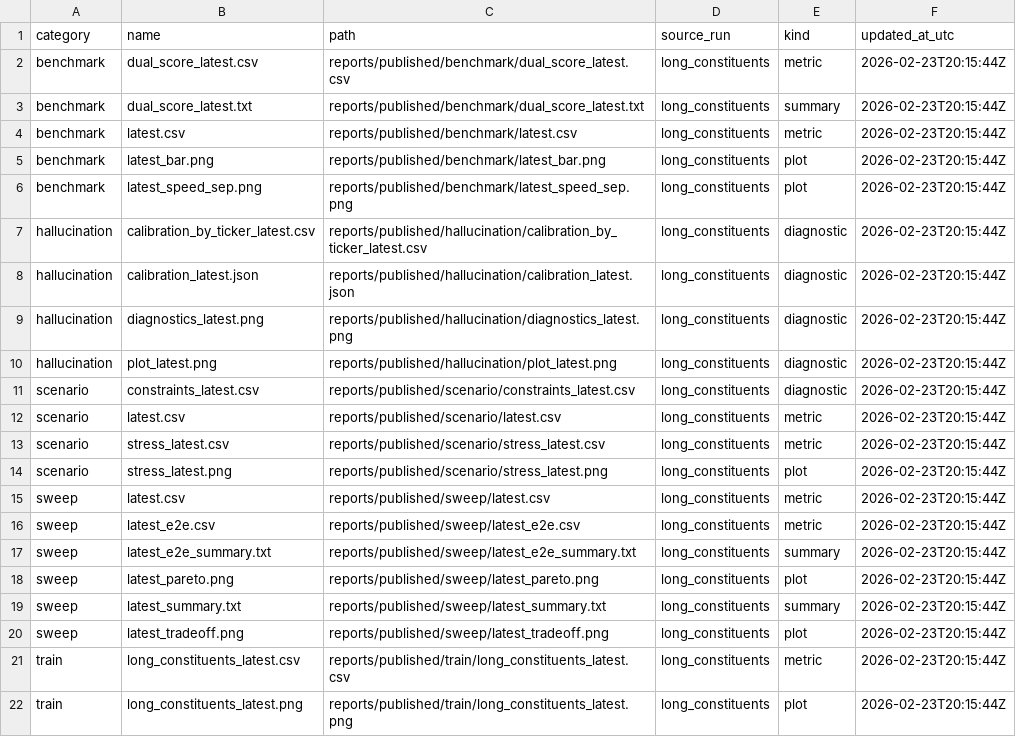
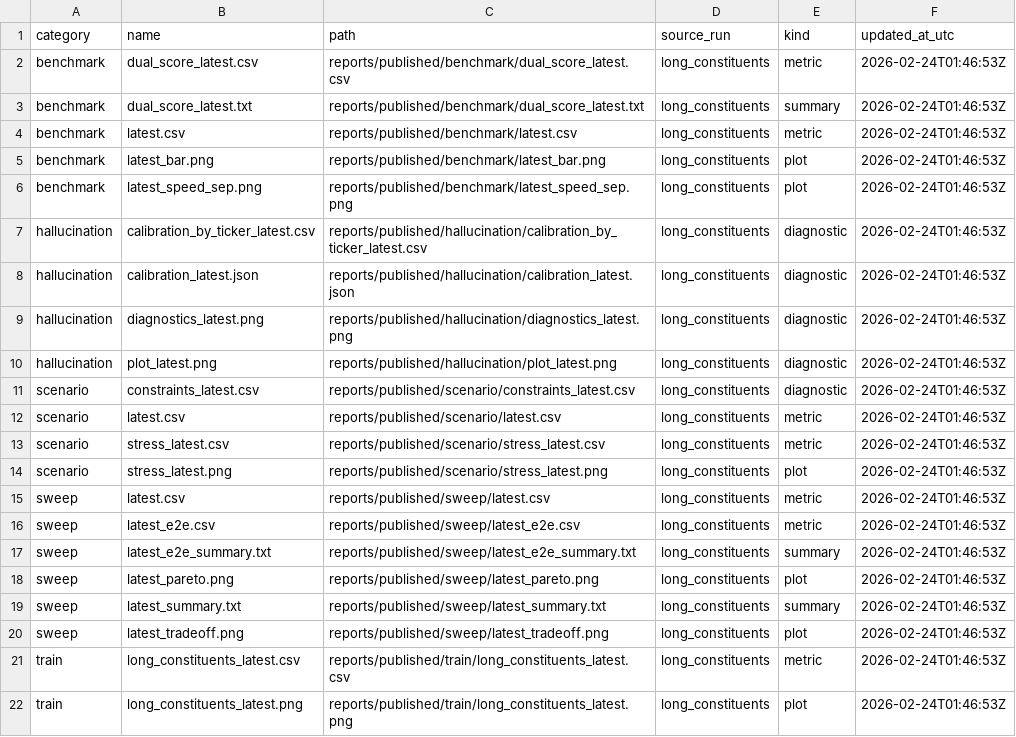
Before and after one commit to aditya1909-bit/Forward-Risk-Manager, a CSV file: reports/index.csv, drawn as a sheet.

```diff
--- a/reports/index.csv
+++ b/reports/index.csv
@@ -1,22 +1,22 @@
 category,name,path,source_run,kind,updated_at_utc
-benchmark,dual_score_latest.csv,reports/published/benchmark/dual_score_latest.csv,long_constituents,metric,2026-02-23T20:15:44Z
-benchmark,dual_score_latest.txt,reports/published/benchmark/dual_score_latest.txt,long_constituents,summary,2026-02-23T20:15:44Z
-benchmark,latest.csv,reports/published/benchmark/latest.csv,long_constituents,metric,2026-02-23T20:15:44Z
-benchmark,latest_bar.png,reports/published/benchmark/latest_bar.png,long_constituents,plot,2026-02-23T20:15:44Z
-benchmark,latest_speed_sep.png,reports/published/benchmark/latest_speed_sep.png,long_constituents,plot,2026-02-23T20:15:44Z
-hallucination,calibration_by_ticker_latest.csv,reports/published/hallucination/calibration_by_ticker_latest.csv,long_constituents,diagnostic,2026-02-23T20:15:44Z
-hallucination,calibration_latest.json,reports/published/hallucination/calibration_latest.json,long_constituents,diagnostic,2026-02-23T20:15:44Z
-hallucination,diagnostics_latest.png,reports/published/hallucination/diagnostics_latest.png,long_constituents,diagnostic,2026-02-23T20:15:44Z
-hallucination,plot_latest.png,reports/published/hallucination/plot_latest.png,long_constituents,diagnostic,2026-02-23T20:15:44Z
-scenario,constraints_latest.csv,reports/published/scenario/constraints_latest.csv,long_constituents,diagnostic,2026-02-23T20:15:44Z
-scenario,latest.csv,reports/published/scenario/latest.csv,long_constituents,metric,2026-02-23T20:15:44Z
-scenario,stress_latest.csv,reports/published/scenario/stress_latest.csv,long_constituents,metric,2026-02-23T20:15:44Z
-scenario,stress_latest.png,reports/published/scenario/stress_latest.png,long_constituents,plot,2026-02-23T20:15:44Z
-sweep,latest.csv,reports/published/sweep/latest.csv,long_constituents,metric,2026-02-23T20:15:44Z
-sweep,latest_e2e.csv,reports/published/sweep/latest_e2e.csv,long_constituents,metric,2026-02-23T20:15:44Z
-sweep,latest_e2e_summary.txt,reports/published/sweep/latest_e2e_summary.txt,long_constituents,summary,2026-02-23T20:15:44Z
-sweep,latest_pareto.png,reports/published/sweep/latest_pareto.png,long_constituents,plot,2026-02-23T20:15:44Z
-sweep,latest_summary.txt,reports/published/sweep/latest_summary.txt,long_constituents,summary,2026-02-23T20:15:44Z
-sweep,latest_tradeoff.png,reports/published/sweep/latest_tradeoff.png,long_constituents,plot,2026-02-23T20:15:44Z
-train,long_constituents_latest.csv,reports/published/train/long_constituents_latest.csv,long_constituents,metric,2026-02-23T20:15:44Z
-train,long_constituents_latest.png,reports/published/train/long_constituents_latest.png,long_constituents,plot,2026-02-23T20:15:44Z
+benchmark,dual_score_latest.csv,reports/published/benchmark/dual_score_latest.csv,long_constituents,metric,2026-02-24T01:46:53Z
+benchmark,dual_score_latest.txt,reports/published/benchmark/dual_score_latest.txt,long_constituents,summary,2026-02-24T01:46:53Z
+benchmark,latest.csv,reports/published/benchmark/latest.csv,long_constituents,metric,2026-02-24T01:46:53Z
+benchmark,latest_bar.png,reports/published/benchmark/latest_bar.png,long_constituents,plot,2026-02-24T01:46:53Z
+benchmark,latest_speed_sep.png,reports/published/benchmark/latest_speed_sep.png,long_constituents,plot,2026-02-24T01:46:53Z
+hallucination,calibration_by_ticker_latest.csv,reports/published/hallucination/calibration_by_ticker_latest.csv,long_constituents,diagnostic,2026-02-24T01:46:53Z
+hallucination,calibration_latest.json,reports/published/hallucination/calibration_latest.json,long_constituents,diagnostic,2026-02-24T01:46:53Z
+hallucination,diagnostics_latest.png,reports/published/hallucination/diagnostics_latest.png,long_constituents,diagnostic,2026-02-24T01:46:53Z
+hallucination,plot_latest.png,reports/published/hallucination/plot_latest.png,long_constituents,diagnostic,2026-02-24T01:46:53Z
+scenario,constraints_latest.csv,reports/published/scenario/constraints_latest.csv,long_constituents,diagnostic,2026-02-24T01:46:53Z
+scenario,latest.csv,reports/published/scenario/latest.csv,long_constituents,metric,2026-02-24T01:46:53Z
+scenario,stress_latest.csv,reports/published/scenario/stress_latest.csv,long_constituents,metric,2026-02-24T01:46:53Z
+scenario,stress_latest.png,reports/published/scenario/stress_latest.png,long_constituents,plot,2026-02-24T01:46:53Z
+sweep,latest.csv,reports/published/sweep/latest.csv,long_constituents,metric,2026-02-24T01:46:53Z
+sweep,latest_e2e.csv,reports/published/sweep/latest_e2e.csv,long_constituents,metric,2026-02-24T01:46:53Z
+sweep,latest_e2e_summary.txt,reports/published/sweep/latest_e2e_summary.txt,long_constituents,summary,2026-02-24T01:46:53Z
+sweep,latest_pareto.png,reports/published/sweep/latest_pareto.png,long_constituents,plot,2026-02-24T01:46:53Z
+sweep,latest_summary.txt,reports/published/sweep/latest_summary.txt,long_constituents,summary,2026-02-24T01:46:53Z
+sweep,latest_tradeoff.png,reports/published/sweep/latest_tradeoff.png,long_constituents,plot,2026-02-24T01:46:53Z
+train,long_constituents_latest.csv,reports/published/train/long_constituents_latest.csv,long_constituents,metric,2026-02-24T01:46:53Z
+train,long_constituents_latest.png,reports/published/train/long_constituents_latest.png,long_constituents,plot,2026-02-24T01:46:53Z
```
Also changed, not shown: reports/published/benchmark/dual_score_latest.csv, reports/published/benchmark/latest.csv, 26 other files.
